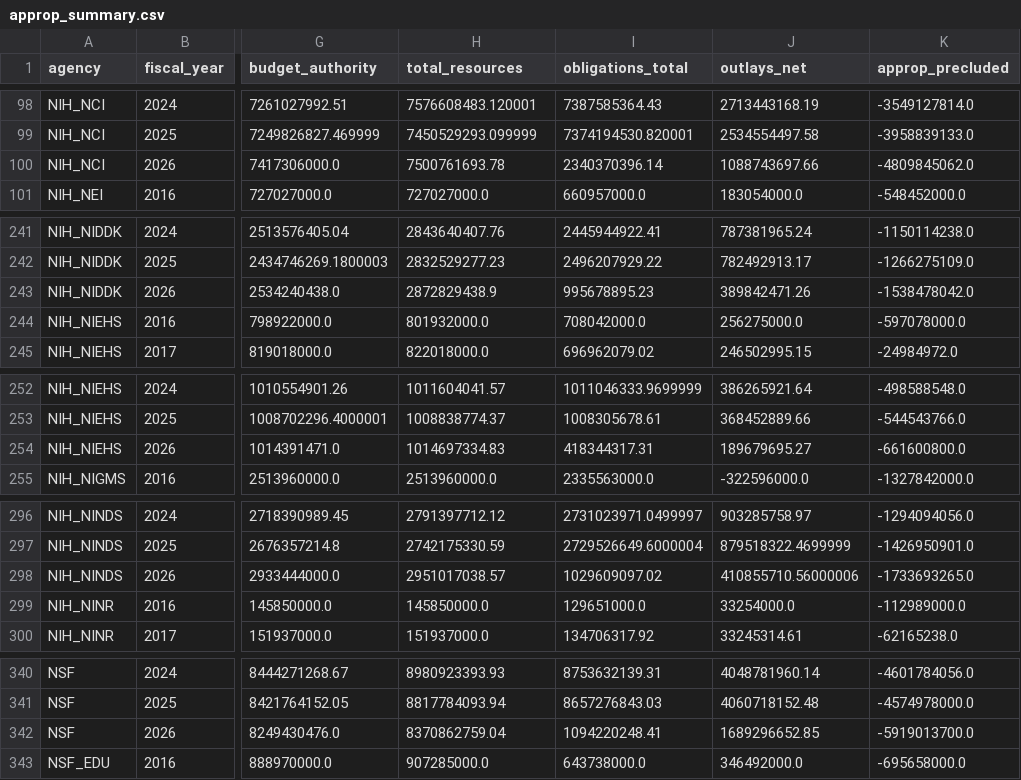
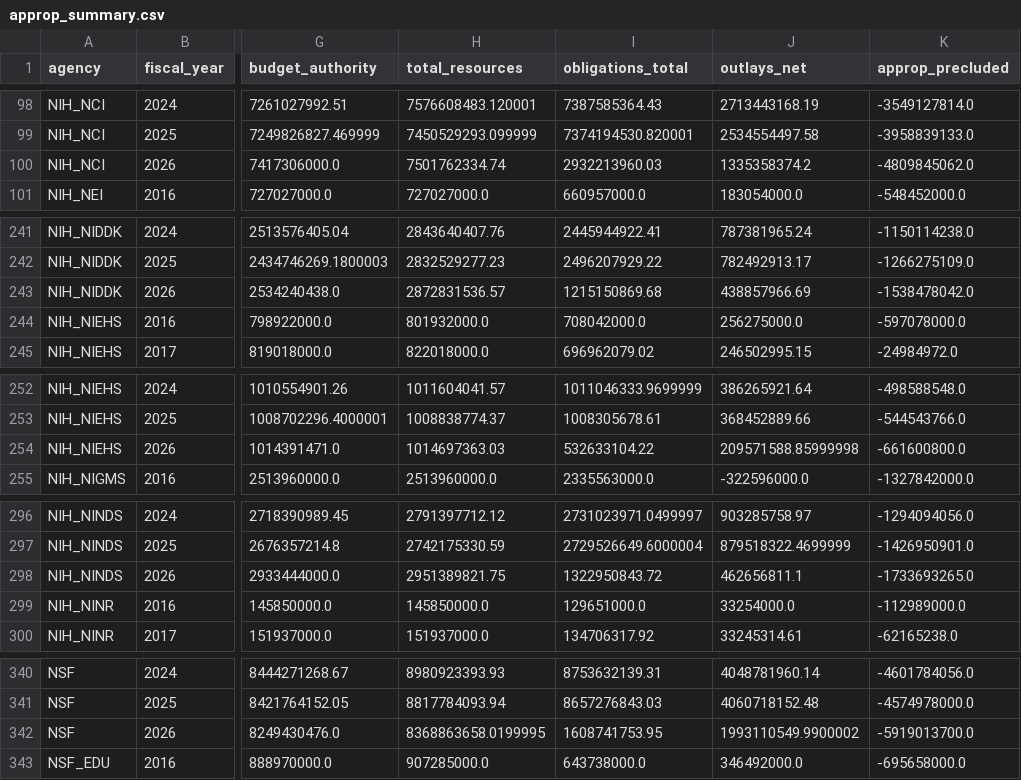
Before and after one commit to jdwor/ScienceSpending, a CSV file: data/processed/approp_summary.csv, drawn as a sheet; only a part is shown, gaps mark what is left out; the diff covers the shown part only; the diff names each change by its address in the sheet, - before the commit and + after, or states it on an @@ line.

```diff
--- a/data/processed/approp_summary.csv
+++ b/data/processed/approp_summary.csv
-H100 (total_resources): 7500761693.78
+H100 (total_resources): 7501762334.74
-I100 (obligations_total): 2340370396.14
+I100 (obligations_total): 2932213960.03
-J100 (outlays_net): 1088743697.66
+J100 (outlays_net): 1335358374.2
-H243 (total_resources): 2872829438.9
+H243 (total_resources): 2872831536.57
-I243 (obligations_total): 995678895.23
+I243 (obligations_total): 1215150869.68
-J243 (outlays_net): 389842471.26
+J243 (outlays_net): 438857966.69
-H254 (total_resources): 1014697334.83
+H254 (total_resources): 1014697363.03
-I254 (obligations_total): 418344317.31
+I254 (obligations_total): 532633104.22
-J254 (outlays_net): 189679695.27
+J254 (outlays_net): 209571588.85999998
-H298 (total_resources): 2951017038.57
+H298 (total_resources): 2951389821.75
-I298 (obligations_total): 1029609097.02
+I298 (obligations_total): 1322950843.72
-J298 (outlays_net): 410855710.56000006
+J298 (outlays_net): 462656811.1
-H342 (total_resources): 8370862759.04
+H342 (total_resources): 8368863658.0199995
-I342 (obligations_total): 1094220248.41
+I342 (obligations_total): 1608741753.95
-J342 (outlays_net): 1689296652.85
+J342 (outlays_net): 1993110549.9900002
```
Also changed, not shown: 76 edited cells elsewhere in this file, awards/processed/award_summary.csv, awards/processed/award_summary_all.csv, 6 other files.
